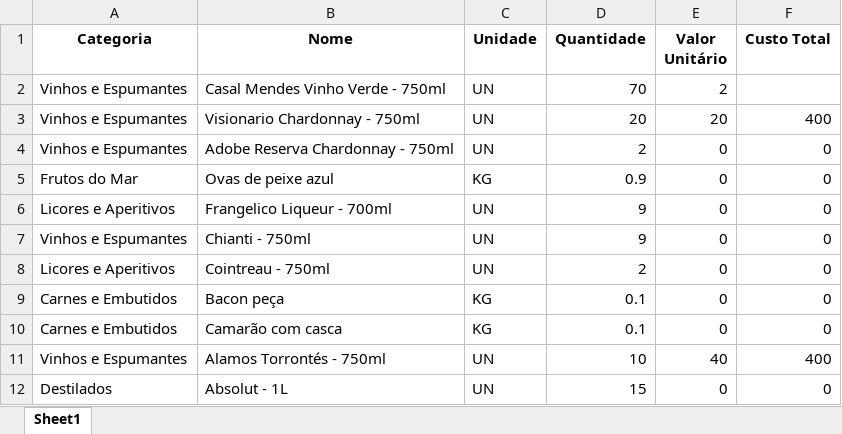
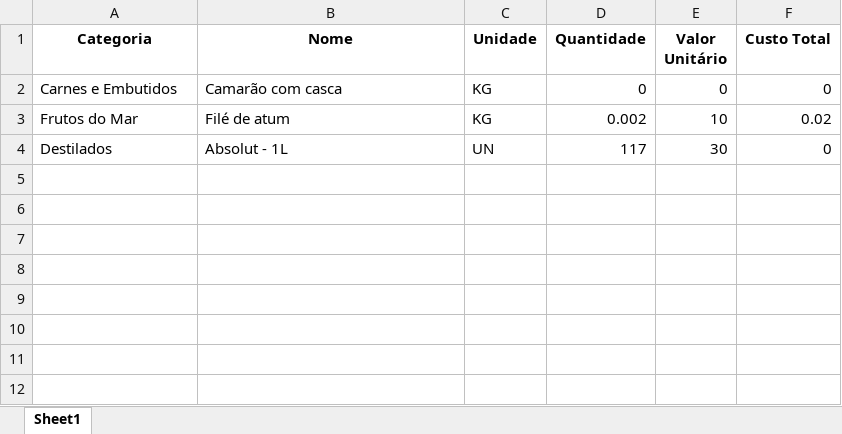
Before and after one commit to Caua1705/FujiStock, an Excel workbook: dados/estoque_atual.xlsx, sheet Sheet1, drawn as a sheet; values as stored, in another font and other column widths than the file's, no borders; removed rows and columns are numbered as before the commit, all else as after; the diff names each change by its address in the sheet, - before the commit and + after, or states it on an @@ line.

```diff
--- a/dados/estoque_atual.xlsx (sheet Sheet1)
+++ b/dados/estoque_atual.xlsx (sheet Sheet1)
-row 2: Vinhos e Espumantes | Casal Mendes Vinho Verde - 750ml | UN | 70 | 2
-row 3: Vinhos e Espumantes | Visionario Chardonnay - 750ml | UN | 20 | 20 | 400
-row 4: Vinhos e Espumantes | Adobe Reserva Chardonnay - 750ml | UN | 2 | 0 | 0
-row 5: Frutos do Mar | Ovas de peixe azul | KG | 0.9 | 0 | 0
-row 6: Licores e Aperitivos | Frangelico Liqueur - 700ml | UN | 9 | 0 | 0
-row 7: Vinhos e Espumantes | Chianti - 750ml | UN | 9 | 0 | 0
-row 8: Licores e Aperitivos | Cointreau - 750ml | UN | 2 | 0 | 0
-row 9: Carnes e Embutidos | Bacon peça | KG | 0.1 | 0 | 0
-D2 (Quantidade): 0.1
+D2 (Quantidade): 0
-row 11: Vinhos e Espumantes | Alamos Torrontés - 750ml | UN | 10 | 40 | 400
+row 3: Frutos do Mar | Filé de atum | KG | 0.002 | 10 | 0.02
-D4 (Quantidade): 15
+D4 (Quantidade): 117
-E4 (Valor Unitário): 0
+E4 (Valor Unitário): 30
```
Also changed, not shown: dados/historico_custos.xlsx, dados/movimentação_estoque.xlsx, 5 other files.
